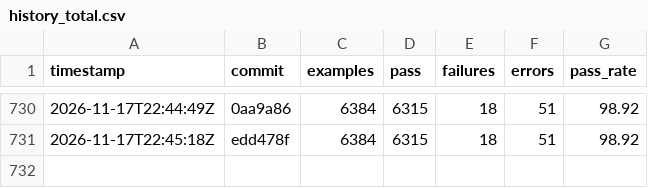
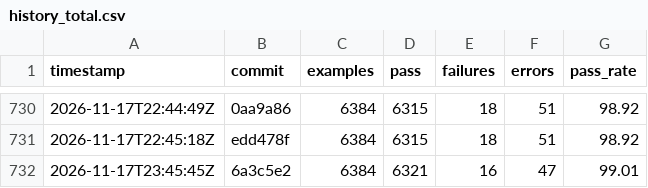
Before and after one commit to sisshiki1969/monoruby, a CSV file: library/data/history_total.csv, drawn as a sheet; only a part is shown, gaps mark what is left out; the diff names each change by its address in the sheet, - before the commit and + after, or states it on an @@ line.

```diff
--- a/library/data/history_total.csv
+++ b/library/data/history_total.csv
+row 732: 2026-11-17T23:45:45Z | 6a3c5e2 | 6384 | 6321 | 16 | 47 | 99.01
```
Also changed, not shown: 2 other files.
